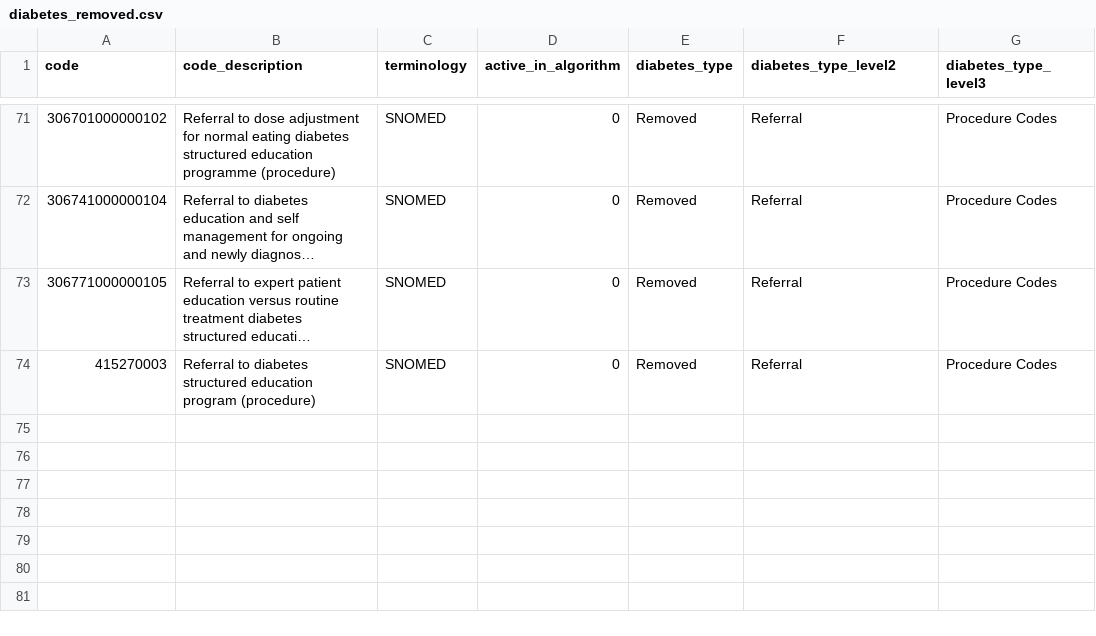
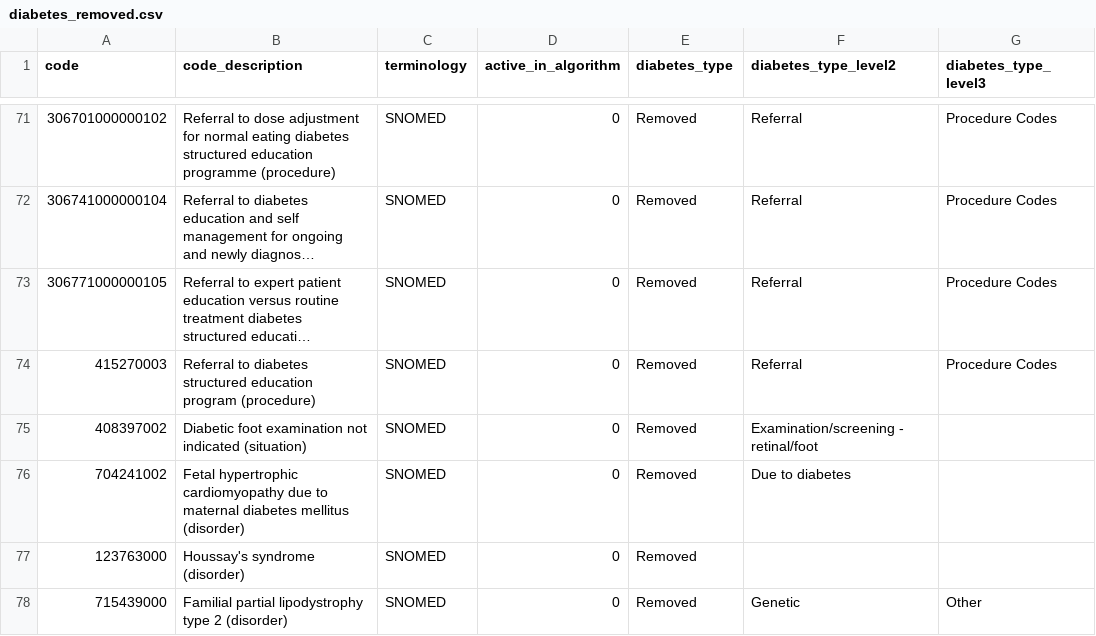
Before and after one commit to BHFDSC/hds_phenotypes_diabetes, a CSV file: codelists/diabetes_removed.csv, drawn as a sheet; only a part is shown, gaps mark what is left out; long unchanged cells end in …; the diff names each change by its address in the sheet, - before the commit and + after, or states it on an @@ line.

Commit message:
moved a subset of codes form NOS/Other to Remove as identified by Martin Rutter

```diff
--- a/codelists/diabetes_removed.csv
+++ b/codelists/diabetes_removed.csv
+row 75: 408397002 | Diabetic foot examination not indicated (situation) | SNOMED | 0 | Removed | Examination/screening - retinal/foot
+row 76: 704241002 | Fetal hypertrophic cardiomyopathy due to maternal diabetes mellitus (disorder) | SNOMED | 0 | Removed | Due to diabetes
+row 77: 123763000 | Houssay's syndrome (disorder) | SNOMED | 0 | Removed
+row 78: 715439000 | Familial partial lipodystrophy type 2 (disorder) | SNOMED | 0 | Removed | Genetic | Other
```
Also changed, not shown: codelists/diabetes_nos.csv, codelists/diabetes_other.csv, 1 other file.
